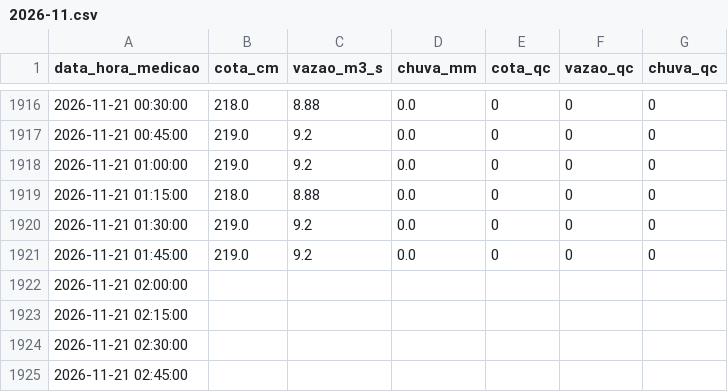
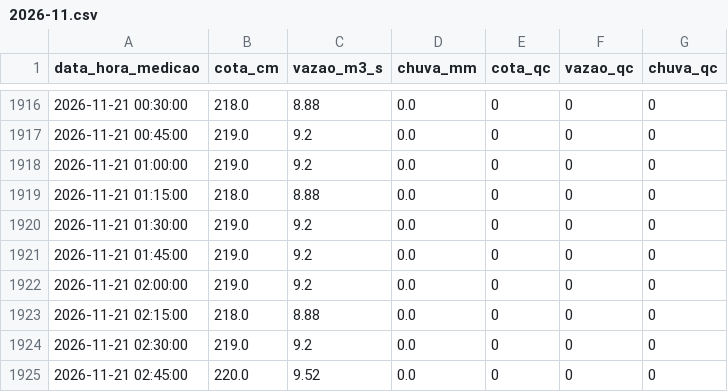
Before and after one commit to barretojmarcos/mearim, a CSV file: medicoes/33321000/2026-11.csv, drawn as a sheet; only a part is shown, gaps mark what is left out.

```diff
--- a/medicoes/33321000/2026-11.csv
+++ b/medicoes/33321000/2026-11.csv
@@ -1921,5 +1921,5 @@ data_hora_medicao,cota_cm,vazao_m3_s,chuva_mm,cota_qc,vazao_qc,chuva_qc
 2026-11-21 01:45:00,219.0,9.2,0.0,0,0,0
-2026-11-21 02:00:00,,,,,,
-2026-11-21 02:15:00,,,,,,
-2026-11-21 02:30:00,,,,,,
-2026-11-21 02:45:00,,,,,,
+2026-11-21 02:00:00,219.0,9.2,0.0,0,0,0
+2026-11-21 02:15:00,218.0,8.88,0.0,0,0,0
+2026-11-21 02:30:00,219.0,9.2,0.0,0,0,0
+2026-11-21 02:45:00,220.0,9.52,0.0,0,0,0
```
Also changed, not shown: 1 other file.
